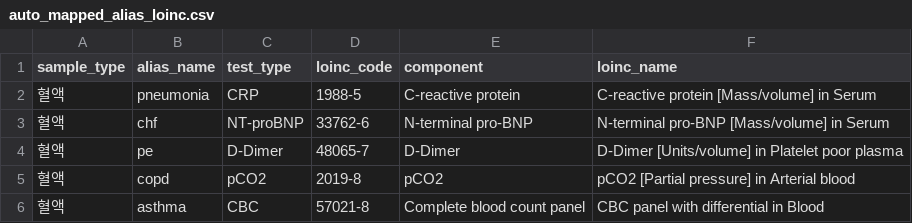
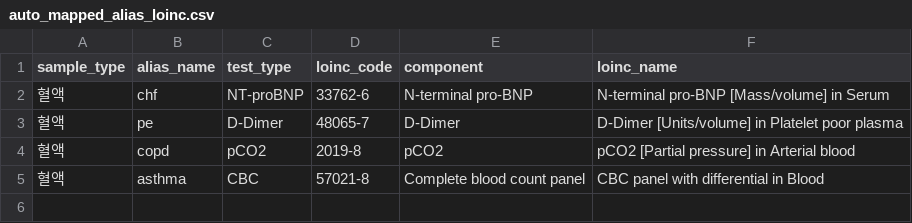
Before and after one commit to YangGo7/medisys, a CSV file: backend/samples/data/auto_mapped_alias_loinc.csv, drawn as a sheet.

```diff
--- a/backend/samples/data/auto_mapped_alias_loinc.csv
+++ b/backend/samples/data/auto_mapped_alias_loinc.csv
@@ -1,3 +1,2 @@
 sample_type,alias_name,test_type,loinc_code,component,loinc_name
-혈액,pneumonia,CRP,1988-5,C-reactive protein,C-reactive protein [Mass/volume] in Serum
 혈액,chf,NT-proBNP,33762-6,N-terminal pro-BNP,N-terminal pro-BNP [Mass/volume] in Serum
```
Also changed, not shown: 40 other files.
